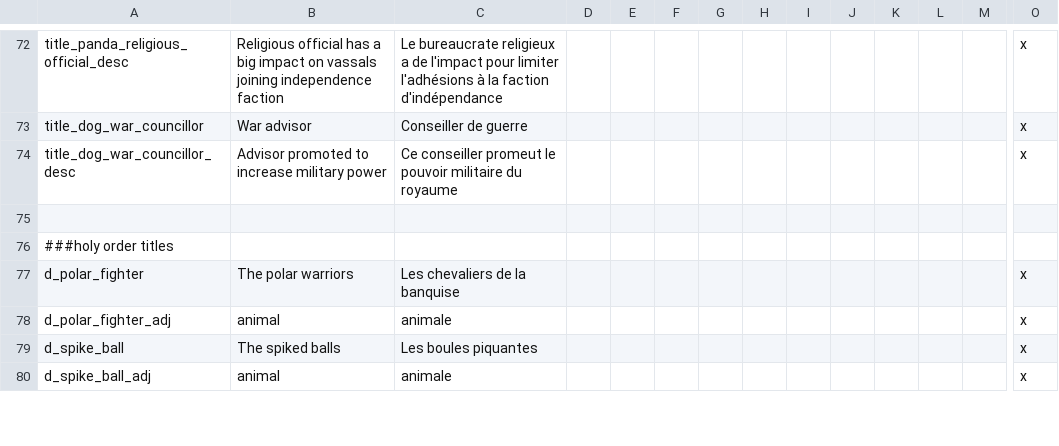
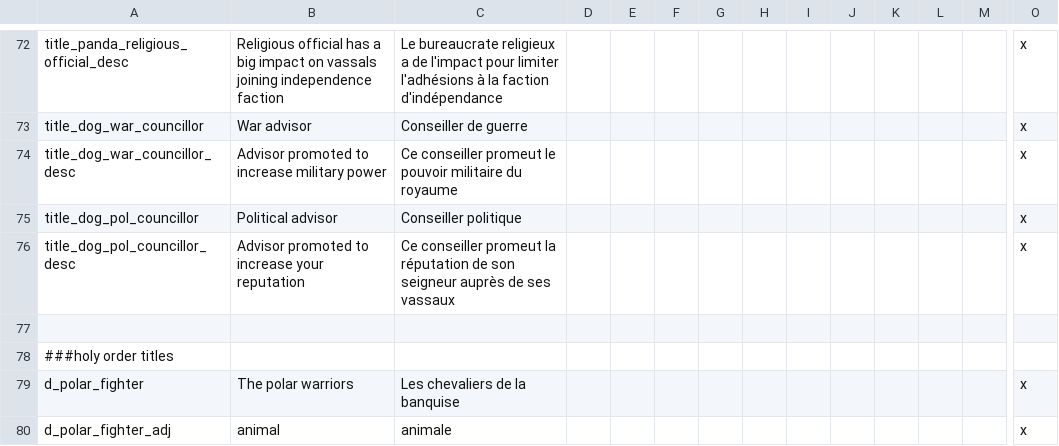
Before and after one commit to asmuro1/animals-plus, a CSV file: animals_update/localisation/rel_gov_and_titles.csv, drawn as a sheet; only a part is shown, gaps mark what is left out; the shorter side is filled out with more unchanged rows; rows hold the shown columns only; the diff names each change by its address in the sheet, - before the commit and + after, or states it on an @@ line.

Commit message:
gov_4 - second advisor

```diff
--- a/animals_update/localisation/rel_gov_and_titles.csv
+++ b/animals_update/localisation/rel_gov_and_titles.csv
+row 75: title_dog_pol_councillor | Political advisor | Conseiller politique |  |  |  |  |  |  |  |  |  |  | x
+row 76: title_dog_pol_councillor_desc | Advisor promoted to increase your reputation | Ce conseiller promeut la réputation de son seigneur auprès de ses vassaux |  |  |  |  |  |  |  |  |  |  | x
```
Also changed, not shown: animals_update/localisation/Modifier.csv, 3 other files.
